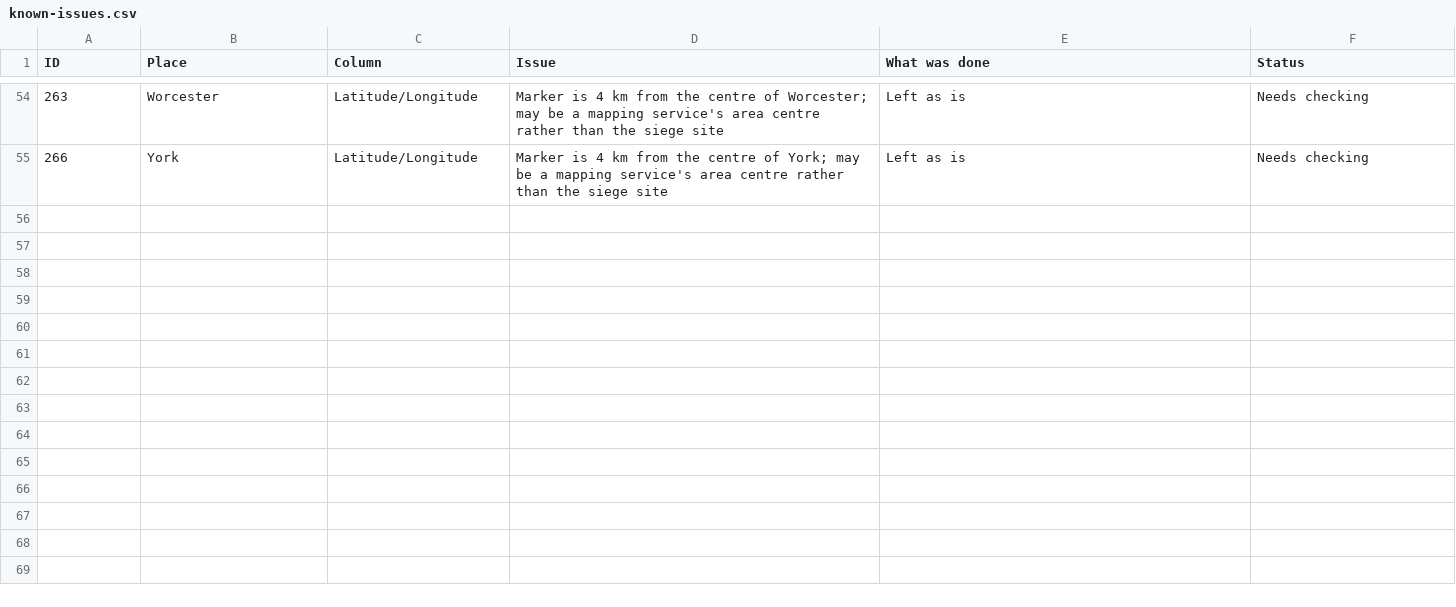
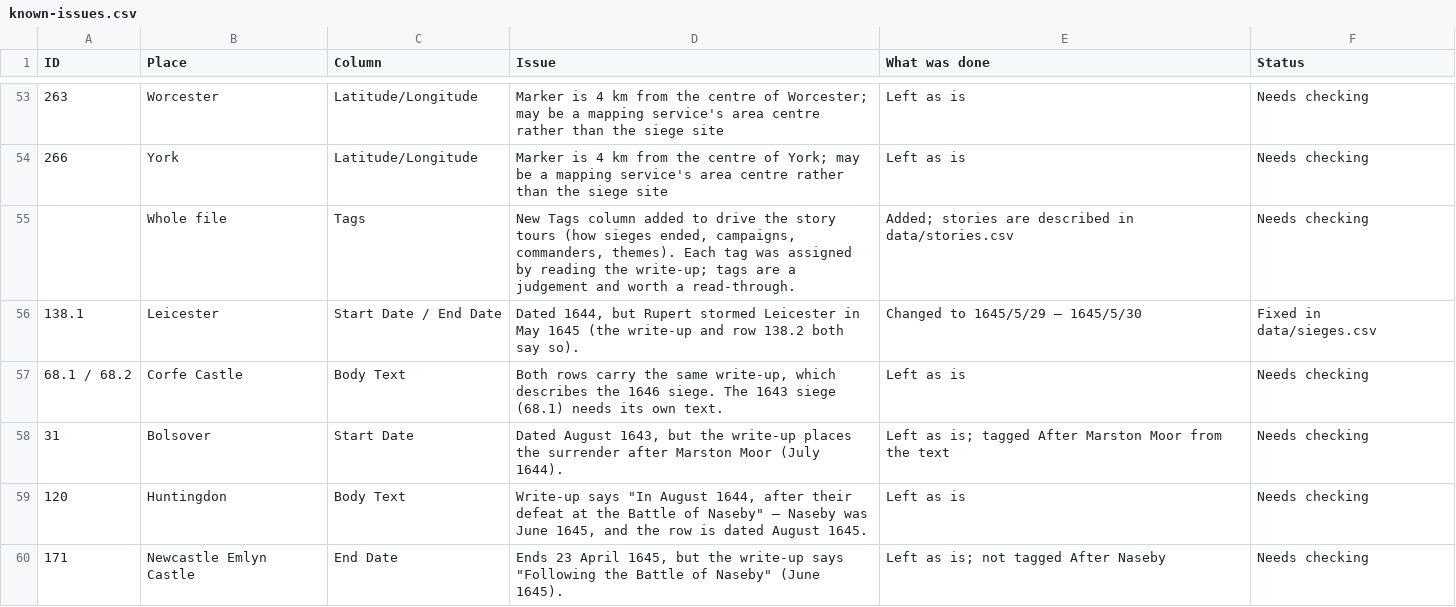
Before and after one commit to Codehistoria/ecw-sieges-map, a CSV file: data/known-issues.csv, drawn as a sheet; only a part is shown, gaps mark what is left out; the diff covers the shown part only; the diff names each change by its address in the sheet, - before the commit and + after, or states it on an @@ line.

```diff
--- a/data/known-issues.csv
+++ b/data/known-issues.csv
+row 55:  | Whole file | Tags | New Tags column added to drive the story tours (how sieges ended, campaigns, commanders, themes). Each tag was assigned by reading the write-up; tags are a judgement and worth a read-through. | Added; stories are described in data/stories.csv | Needs checking
+row 56: 138.1 | Leicester | Start Date / End Date | Dated 1644, but Rupert stormed Leicester in May 1645 (the write-up and row 138.2 both say so). | Changed to 1645/5/29 – 1645/5/30 | Fixed in data/sieges.csv
+row 57: 68.1 / 68.2 | Corfe Castle | Body Text | Both rows carry the same write-up, which describes the 1646 siege. The 1643 siege (68.1) needs its own text. | Left as is | Needs checking
+row 58: 31 | Bolsover | Start Date | Dated August 1643, but the write-up places the surrender after Marston Moor (July 1644). | Left as is; tagged After Marston Moor from the text | Needs checking
+row 59: 120 | Huntingdon | Body Text | Write-up says "In August 1644, after their defeat at the Battle of Naseby" – Naseby was June 1645, and the row is dated August 1645. | Left as is | Needs checking
+row 60: 171 | Newcastle Emlyn Castle | End Date | Ends 23 April 1645, but the write-up says "Following the Battle of Naseby" (June 1645). | Left as is; not tagged After Naseby | Needs checking
```
Also changed, not shown: 5 added rows and 1 removed row elsewhere in this file, 10 other files.
